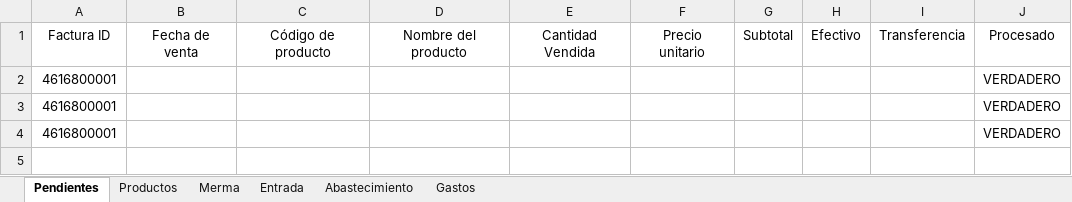
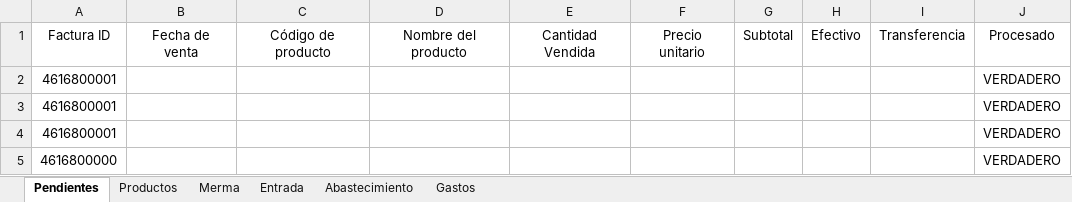
Before and after one commit to joseluisdelrosariosilva-cpu/pos-movil-apk, an Excel workbook: data/datos.xlsx, sheet Pendientes, drawn as a sheet; values as stored, in another font and other column widths than the file's, no borders; table styles not drawn; the diff names each change by its address in the sheet, - before the commit and + after, or states it on an @@ line.

```diff
--- a/data/datos.xlsx (sheet Pendientes)
+++ b/data/datos.xlsx (sheet Pendientes)
+row 5: 4616800000 |  |  |  |  |  |  |  |  | VERDADERO
```
Also changed, not shown: 2 other files.
